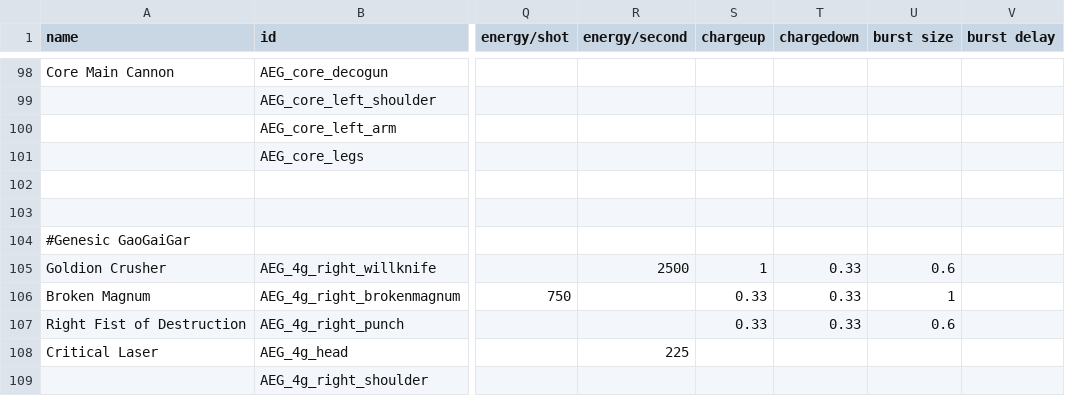
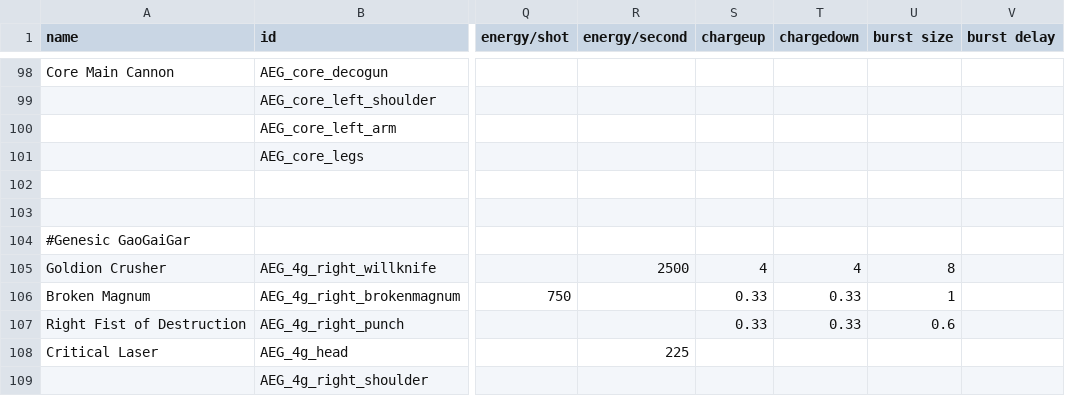
Before and after one commit to OmegaCore7/AEG, a CSV file: data/weapons/weapon_data.csv, drawn as a sheet; only a part is shown, gaps mark what is left out; the diff names each change by its address in the sheet, - before the commit and + after, or states it on an @@ line.

```diff
--- a/data/weapons/weapon_data.csv
+++ b/data/weapons/weapon_data.csv
-S105 (chargeup): 1
+S105 (chargeup): 4
-T105 (chargedown): 0.33
+T105 (chargedown): 4
-U105 (burst size): 0.6
+U105 (burst size): 8
```
Also changed, not shown: 3 other files.
